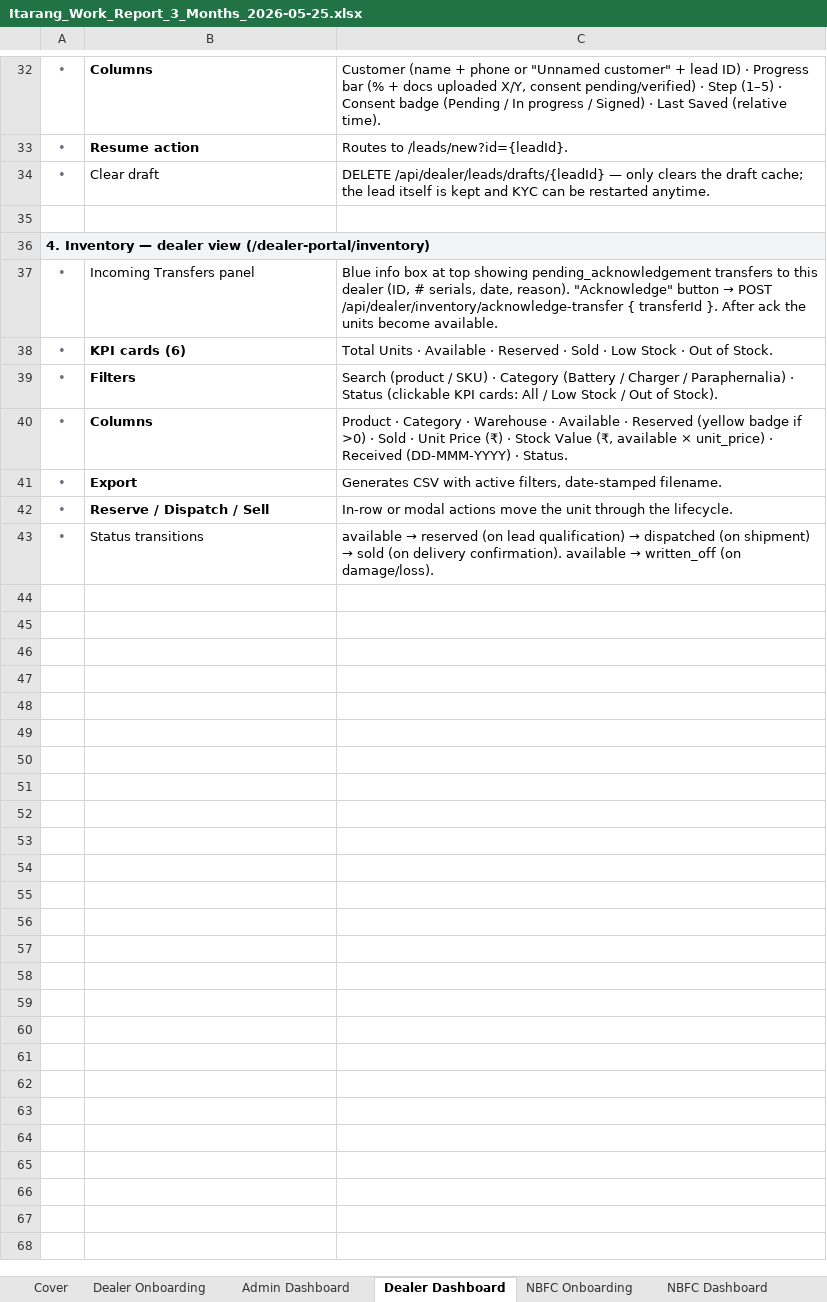
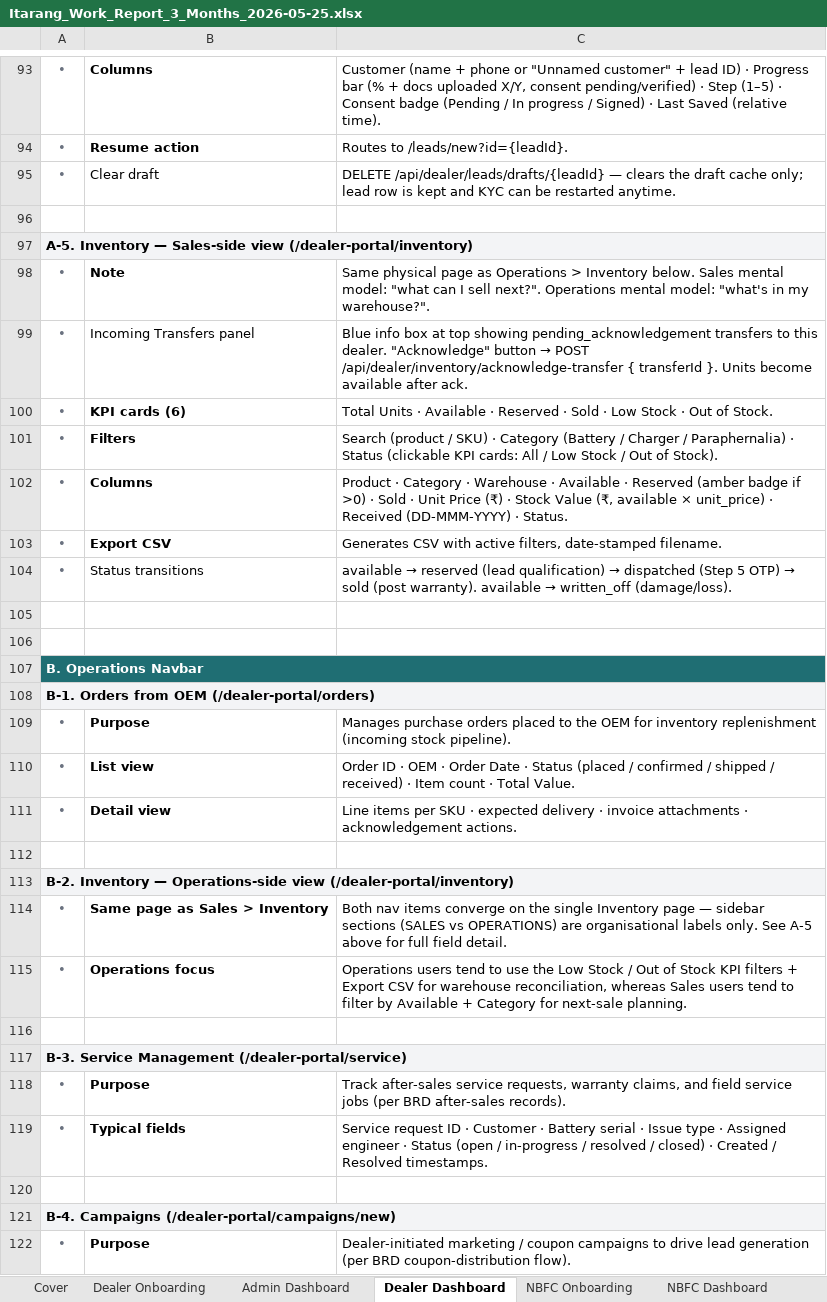
Before and after one commit to iTarangIT/itarang-software, an Excel workbook: Itarang_Work_Report_3_Months_2026-05-25.xlsx, sheet Dealer Dashboard, drawn as a sheet; only a part is shown, gaps mark what is left out; values as stored, in another font and other column widths than the file's, no borders; removed rows and columns are numbered as before the commit, all else as after; the diff covers the shown part only; the diff names each change by its address in the sheet, - before the commit and + after, or states it on an @@ line.

```diff
--- a/Itarang_Work_Report_3_Months_2026-05-25.xlsx (sheet Dealer Dashboard)
+++ b/Itarang_Work_Report_3_Months_2026-05-25.xlsx (sheet Dealer Dashboard)
-C95: …/api/dealer/leads/drafts/{leadId} — only clears the draft cache; the lead itself is kept…
+C95: …/api/dealer/leads/drafts/{leadId} — clears the draft cache only; lead row is kept…
-A97: 4. Inventory — dealer view (/dealer-portal/inventory)
+A97: A-5. Inventory — Sales-side view (/dealer-portal/inventory)
+row 98: • | Note | Same physical page as Operations > Inventory below. Sales mental model: "what can I sell next?". Operations mental model: "what's in my warehouse?".
@@ C99: …to this dealer (ID, # serials, date, reason). "Acknowledge" button → POST /api/dealer/inventory/acknowledge-transfer { transferId }. After ack the units become available. → …to this dealer. "Acknowledge" button → POST /api/dealer/inventory/acknowledge-transfer { transferId }. Units become available after ack. @@
-C102: …· Reserved (yellow badge if…
+C102: …· Reserved (amber badge if…
-B103: Export
+B103: Export CSV
-row 42: • | Reserve / Dispatch / Sell | In-row or modal actions move the unit through the lifecycle.
@@ C104: …→ reserved (on lead qualification) → dispatched (on shipment) → sold (on delivery confirmation). available → written_off (on damage/loss). → …→ reserved (lead qualification) → dispatched (Step 5 OTP) → sold (post warranty). available → written_off (damage/loss). @@
+row 105: (empty)
+row 106: (empty)
+row 107: B. Operations Navbar
+row 108: B-1. Orders from OEM (/dealer-portal/orders)
+row 109: • | Purpose | Manages purchase orders placed to the OEM for inventory replenishment (incoming stock pipeline).
+row 110: • | List view | Order ID · OEM · Order Date · Status (placed / confirmed / shipped / received) · Item count · Total Value.
+row 111: • | Detail view | Line items per SKU · expected delivery · invoice attachments · acknowledgement actions.
+row 112: (empty)
+row 113: B-2. Inventory — Operations-side view (/dealer-portal/inventory)
+row 114: • | Same page as Sales > Inventory | Both nav items converge on the single Inventory page — sidebar sections (SALES vs OPERATIONS) are organisational labels only. See A-5 above for full field detail.
+row 115: • | Operations focus | Operations users tend to use the Low Stock / Out of Stock KPI filters + Export CSV for warehouse reconciliation, whereas Sales users tend to filter by Available + Category for next-sale planning.
+row 116: (empty)
+row 117: B-3. Service Management (/dealer-portal/service)
+row 118: • | Purpose | Track after-sales service requests, warranty claims, and field service jobs (per BRD after-sales records).
+row 119: • | Typical fields | Service request ID · Customer · Battery serial · Issue type · Assigned engineer · Status (open / in-progress / resolved / closed) · Created / Resolved timestamps.
+row 120: (empty)
+row 121: B-4. Campaigns (/dealer-portal/campaigns/new)
+row 122: • | Purpose | Dealer-initiated marketing / coupon campaigns to drive lead generation (per BRD coupon-distribution flow).
```
Also changed, not shown: 70 added rows, 8 removed rows, 10 edited cells and cell formats elsewhere in this sheet, sheet Admin Dashboard, sheet NBFC Dashboard, sheet Cover, 12 other files.
